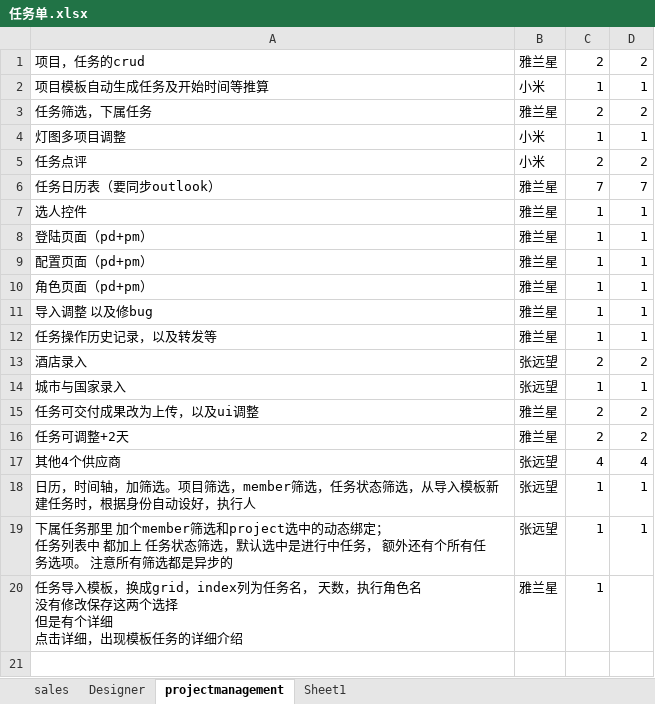
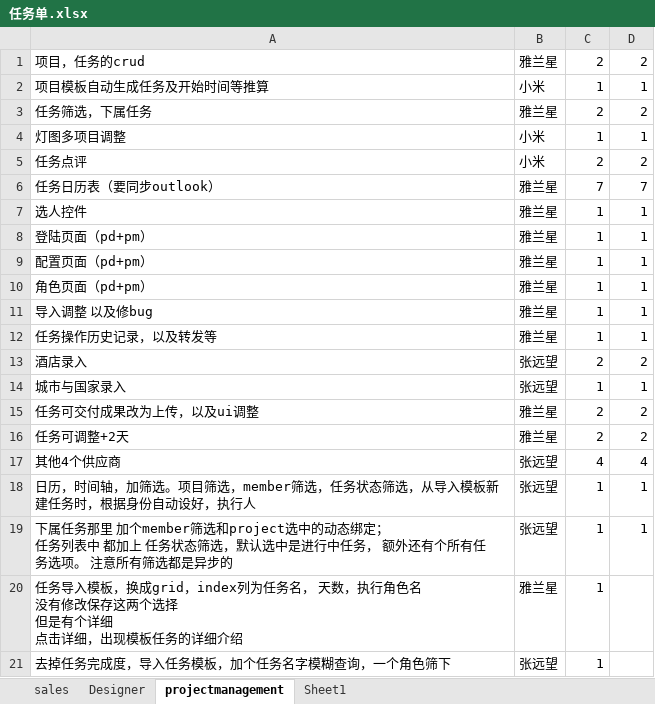
Before and after one commit to andrearustia6/cdmc-sales, an Excel workbook: Tasks/任务单.xlsx, sheet projectmanagement, drawn as a sheet; values as stored, in another font and other column widths than the file's, no borders; the diff names each change by its address in the sheet, - before the commit and + after, or states it on an @@ line.

```diff
--- a/Tasks/任务单.xlsx (sheet projectmanagement)
+++ b/Tasks/任务单.xlsx (sheet projectmanagement)
+row 21: 去掉任务完成度，导入任务模板，加个任务名字模糊查询，一个角色筛下 | 张远望 | 1
```
